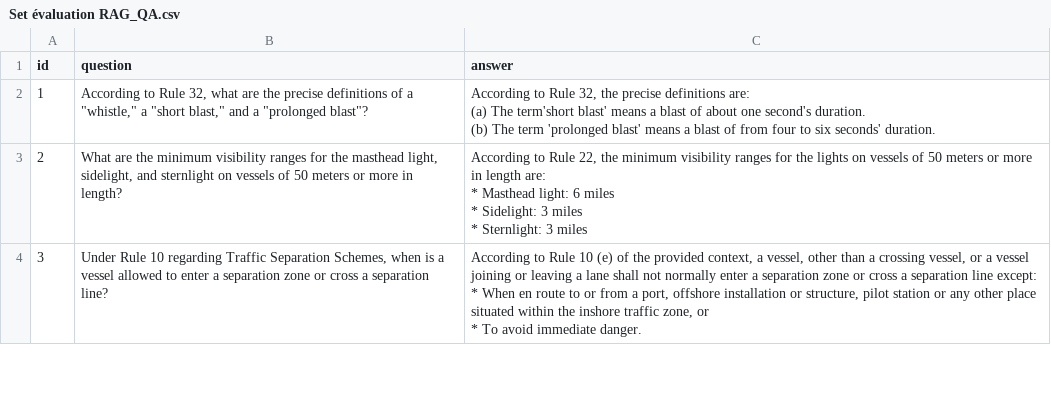
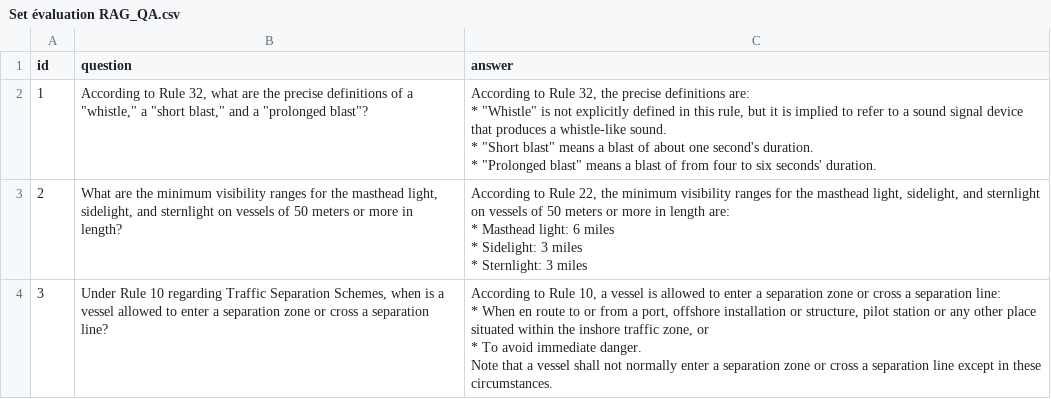
Before and after one commit to SoonBanned/PIP-2026-LOTUSim_G5_Fatigue, a CSV file: LLAMA_test/Set évaluation RAG_QA.csv, drawn as a sheet; only a part is shown; the diff covers the shown part only.

```diff
--- a/LLAMA_test/Set évaluation RAG_QA.csv
+++ b/LLAMA_test/Set évaluation RAG_QA.csv
@@ -1,14 +1,17 @@
 id,question,answer
-1,"According to Rule 32, what are the precise definitions of a ""whistle,"" a ""short blast,"" and a ""prolonged blast""?","According to Rule 32, the precise definitions are:
-
-(a) The term'short blast' means a blast of about one second's duration.
-(b) The term 'prolonged blast' means a blast of from four to six seconds' duration."
-2,"What are the minimum visibility ranges for the masthead light, sidelight, and sternlight on vessels of 50 meters or more in length?","According to Rule 22, the minimum visibility ranges for the lights on vessels of 50 meters or more in length are:
-
-* Masthead light: 6 miles
-* Sidelight: 3 miles
-* Sternlight: 3 miles"
-3,"Under Rule 10 regarding Traffic Separation Schemes, when is a vessel allowed to enter a separation zone or cross a separation line?","According to Rule 10 (e) of the provided context, a vessel, other than a crossing vessel, or a vessel joining or leaving a lane shall not normally enter a separation zone or cross a separation line except:
-
-* When en route to or from a port, offshore installation or structure, pilot station or any other place situated within the inshore traffic zone, or
-* To avoid immediate danger."
+1,"According to Rule 32, what are the precise definitions of a ""whistle,"" a ""short blast,"" and a ""prolonged blast""?","According to Rule 32, the precise definitions are:
+
+* ""Whistle"" is not explicitly defined in this rule, but it is implied to refer to a sound signal device that produces a whistle-like sound.
+* ""Short blast"" means a blast of about one second's duration.
+* ""Prolonged blast"" means a blast of from four to six seconds' duration."
+2,"What are the minimum visibility ranges for the masthead light, sidelight, and sternlight on vessels of 50 meters or more in length?","According to Rule 22, the minimum visibility ranges for the masthead light, sidelight, and sternlight on vessels of 50 meters or more in length are:
+
+* Masthead light: 6 miles
+* Sidelight: 3 miles
+* Sternlight: 3 miles"
+3,"Under Rule 10 regarding Traffic Separation Schemes, when is a vessel allowed to enter a separation zone or cross a separation line?","According to Rule 10, a vessel is allowed to enter a separation zone or cross a separation line:
+
+* When en route to or from a port, offshore installation or structure, pilot station or any other place situated within the inshore traffic zone, or
+* To avoid immediate danger.
+
+Note that a vessel shall not normally enter a separation zone or cross a separation line except in these circumstances."
```
Also changed, not shown: 9 edited cells elsewhere in this file, 1 other file.
